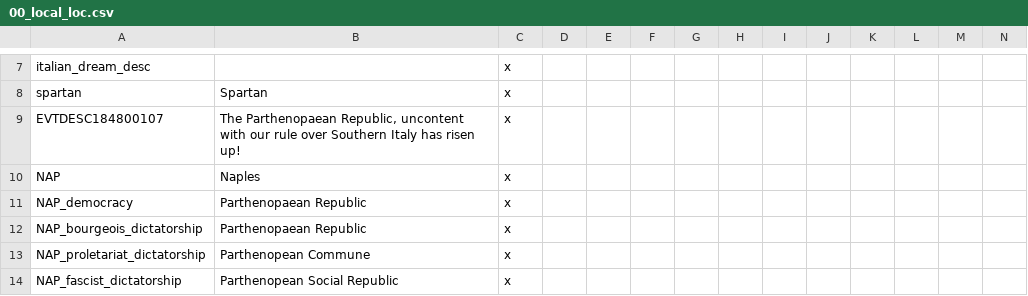
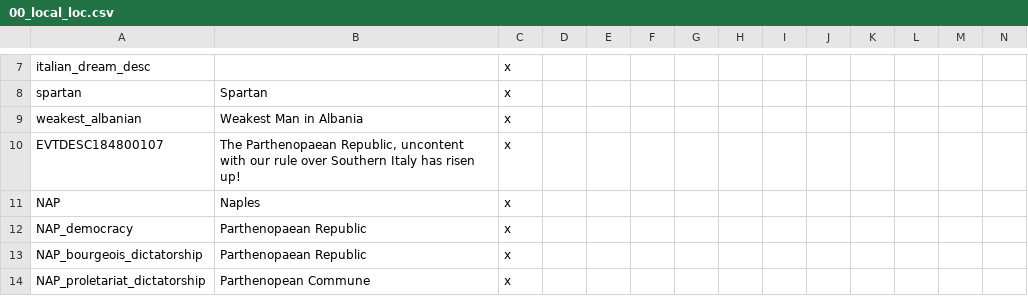
Before and after one commit to Remis932/Frederick-s-Nightmare-Mod, a CSV file: localisation/00_local_loc.csv, drawn as a sheet; only a part is shown, gaps mark what is left out; the shorter side is filled out with more unchanged rows; the diff names each change by its address in the sheet, - before the commit and + after, or states it on an @@ line.

```diff
--- a/localisation/00_local_loc.csv
+++ b/localisation/00_local_loc.csv
+row 9: weakest_albanian | Weakest Man in Albania | x
```
Also changed, not shown: 4 other files.
